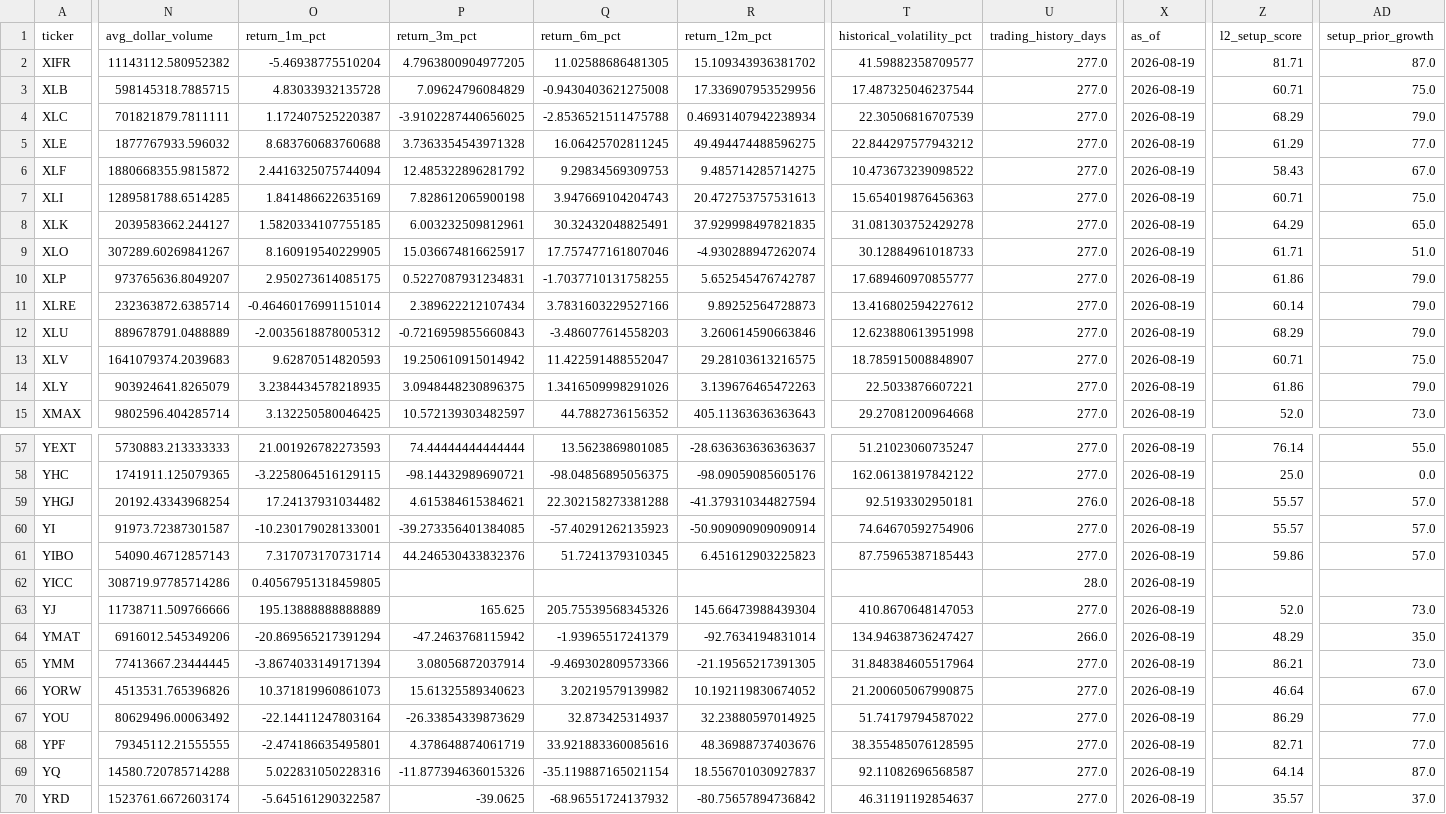
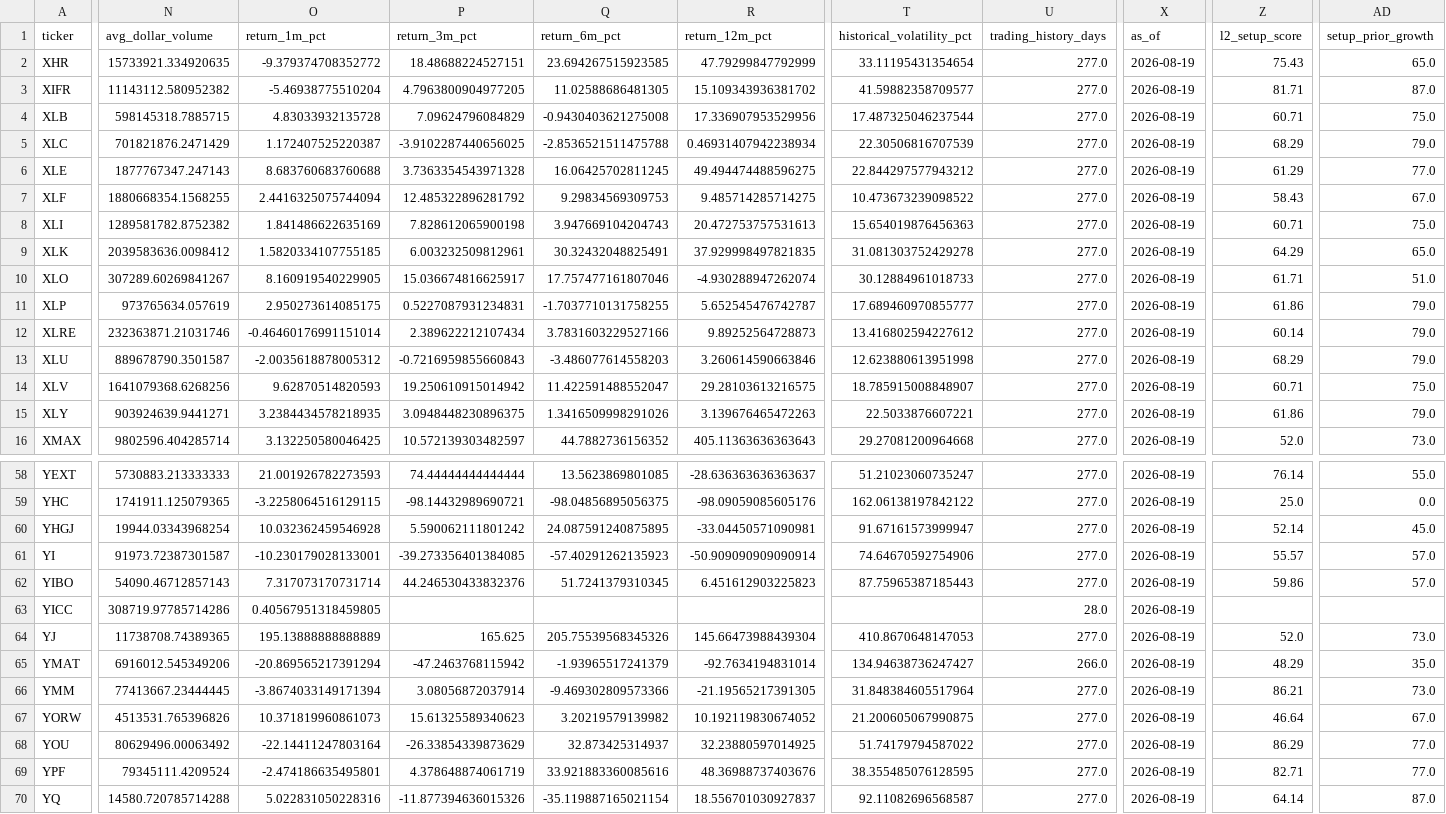
Before and after one commit to chelovekodessa/qrgf-market-data, a CSV file: data/v3/latest/radar/page-0021.csv, drawn as a sheet; only a part is shown, gaps mark what is left out; the shorter side is filled out with more unchanged rows; addresses are those after the commit; rows hold the shown columns only; the diff covers the shown part only; the diff names each change by its address in the sheet, - before the commit and + after, or states it on an @@ line.

Commit message:
Publish QRGF v3 market Radar

```diff
--- a/data/v3/latest/radar/page-0021.csv
+++ b/data/v3/latest/radar/page-0021.csv
+row 2: XHR | 15733921.334920635 | -9.379374708352772 | 18.48688224527151 | 23.694267515923585 | 47.79299847792999 | 33.11195431354654 | 277.0 | 2026-08-19 | 75.43 | 65.0
-N5 (avg_dollar_volume): 701821879.7811111
+N5 (avg_dollar_volume): 701821876.2471429
-N6 (avg_dollar_volume): 1877767933.596032
+N6 (avg_dollar_volume): 1877767347.247143
-N7 (avg_dollar_volume): 1880668355.9815872
+N7 (avg_dollar_volume): 1880668354.1568255
-N8 (avg_dollar_volume): 1289581788.6514285
+N8 (avg_dollar_volume): 1289581782.8752382
-N9 (avg_dollar_volume): 2039583662.244127
+N9 (avg_dollar_volume): 2039583636.0098412
-N11 (avg_dollar_volume): 973765636.8049207
+N11 (avg_dollar_volume): 973765634.057619
-N12 (avg_dollar_volume): 232363872.6385714
+N12 (avg_dollar_volume): 232363871.21031746
-N13 (avg_dollar_volume): 889678791.0488889
+N13 (avg_dollar_volume): 889678790.3501587
-N14 (avg_dollar_volume): 1641079374.2039683
+N14 (avg_dollar_volume): 1641079368.6268256
-N15 (avg_dollar_volume): 903924641.8265079
+N15 (avg_dollar_volume): 903924639.9441271
-N60 (avg_dollar_volume): 20192.43343968254
+N60 (avg_dollar_volume): 19944.03343968254
-O60 (return_1m_pct): 17.24137931034482
+O60 (return_1m_pct): 10.032362459546928
-P60 (return_3m_pct): 4.615384615384621
+P60 (return_3m_pct): 5.590062111801242
-Q60 (return_6m_pct): 22.302158273381288
+Q60 (return_6m_pct): 24.087591240875895
-R60 (return_12m_pct): -41.379310344827594
+R60 (return_12m_pct): -33.04450571090981
-T60 (historical_volatility_pct): 92.5193302950181
+T60 (historical_volatility_pct): 91.67161573999947
-U60 (trading_history_days): 276.0
+U60 (trading_history_days): 277.0
-X60 (as_of): 2026-08-18
+X60 (as_of): 2026-08-19
-Z60 (l2_setup_score): 55.57
+Z60 (l2_setup_score): 52.14
-AD60 (setup_prior_growth): 57.0
+AD60 (setup_prior_growth): 45.0
-N64 (avg_dollar_volume): 11738711.509766666
+N64 (avg_dollar_volume): 11738708.74389365
-N69 (avg_dollar_volume): 79345112.21555555
+N69 (avg_dollar_volume): 79345111.4209524
```
Also changed, not shown: 13 edited cells elsewhere in this file, data/v3/latest/radar/page-0007.csv, data/v3/latest/radar/page-0015.csv, 21 other files.
